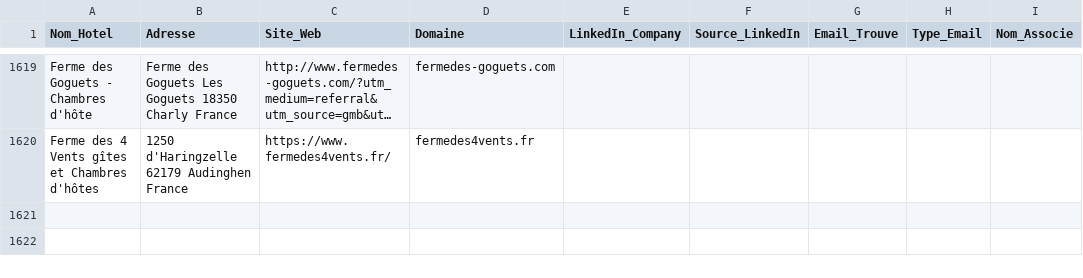
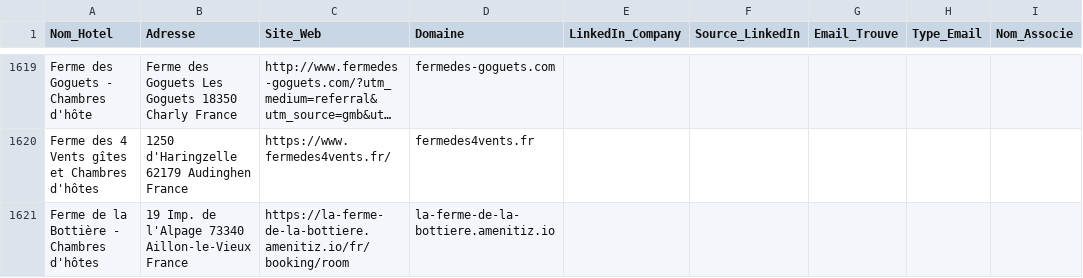
Before and after one commit to tsimokaza01-source/URL-3, a CSV file: hotels_enrichis.csv, drawn as a sheet; only a part is shown, gaps mark what is left out; long unchanged cells end in …; the diff names each change by its address in the sheet, - before the commit and + after, or states it on an @@ line.

```diff
--- a/hotels_enrichis.csv
+++ b/hotels_enrichis.csv
+row 1621: Ferme de la Bottière - Chambres d'hôtes | 19 Imp. de l'Alpage 73340 Aillon-le-Vieux France | https://la-ferme-de-la-bottiere.amenitiz.io/fr/booking/room | la-ferme-de-la-bottiere.amenitiz.io
```
Also changed, not shown: liste_hotels.csv.
